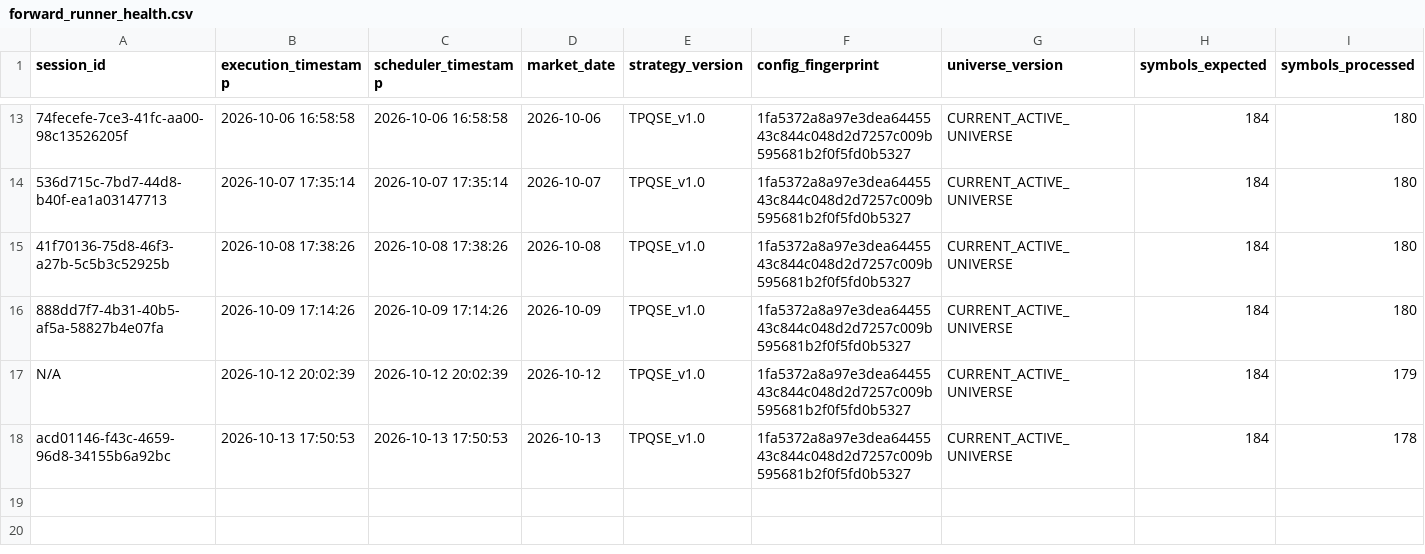
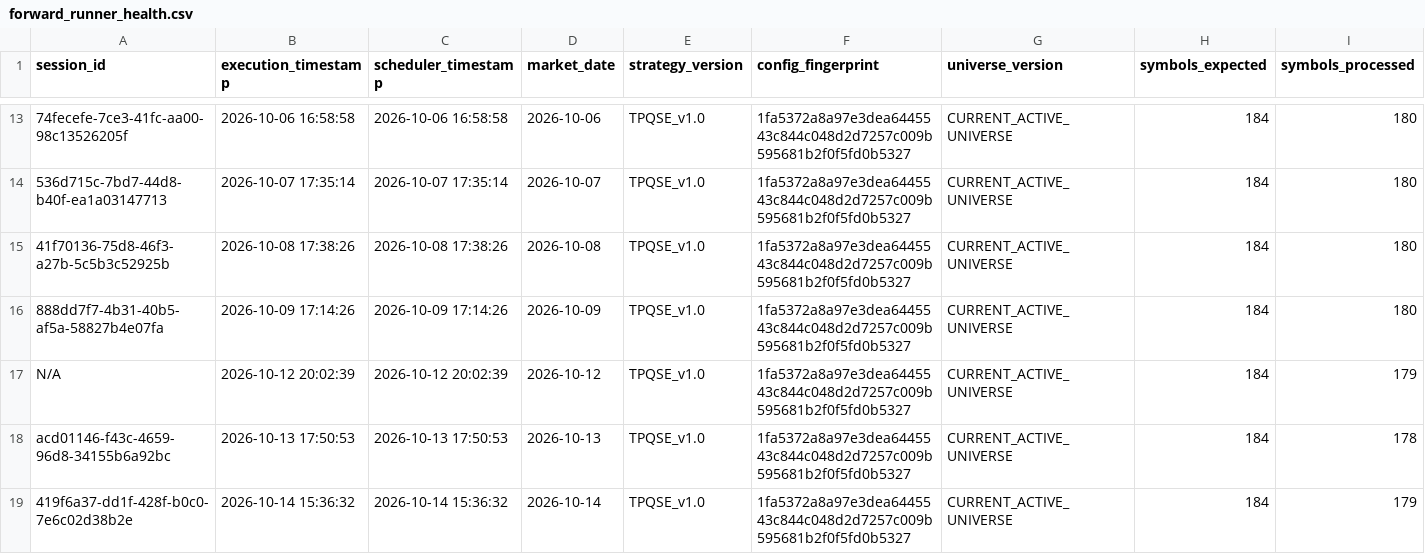
Before and after one commit to kunal-gswm/quant-strategy, a CSV file: results/forward/forward_runner_health.csv, drawn as a sheet; only a part is shown, gaps mark what is left out; rows hold the shown columns only; the diff names each change by its address in the sheet, - before the commit and + after, or states it on an @@ line.

```diff
--- a/results/forward/forward_runner_health.csv
+++ b/results/forward/forward_runner_health.csv
+row 19: 419f6a37-dd1f-428f-b0c0-7e6c02d38b2e | 2026-10-14 15:36:32 | 2026-10-14 15:36:32 | 2026-10-14 | TPQSE_v1.0 | 1fa5372a8a97e3dea6445543c844c048d2d7257c009b595681b2f0f5fd0b5327 | CURRENT_ACTIVE_UNIVERSE | 184 | 179
```
Also changed, not shown: results/forward/forward_alerts.csv, results/forward/forward_portfolio_history.csv, 5 other files.
